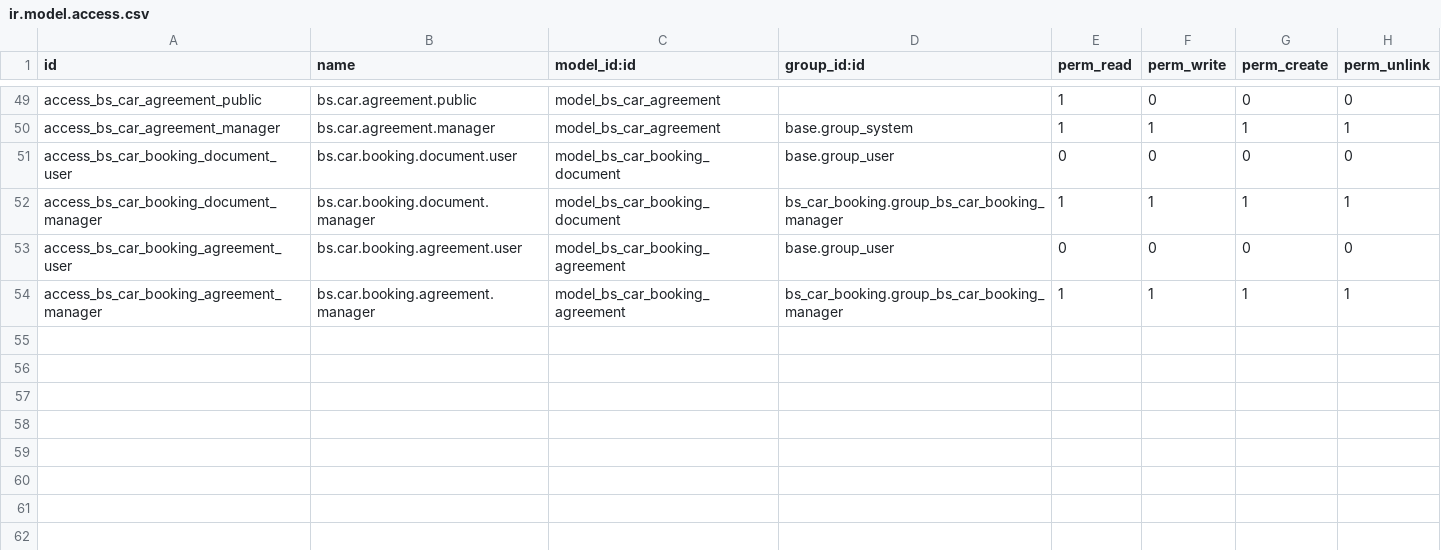
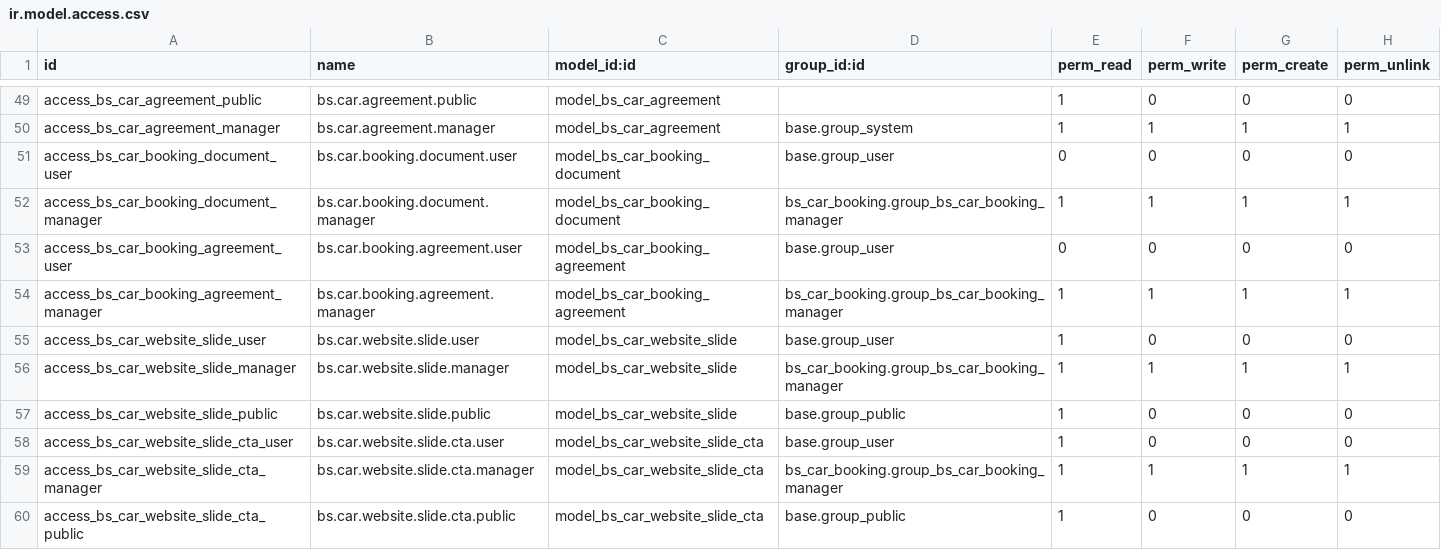
Before and after one commit to pattanapongJ/car-odoo19e, a CSV file: spc_bs_apps/bs_car_booking/security/ir.model.access.csv, drawn as a sheet; only a part is shown, gaps mark what is left out.

```diff
--- a/spc_bs_apps/bs_car_booking/security/ir.model.access.csv
+++ b/spc_bs_apps/bs_car_booking/security/ir.model.access.csv
@@ -54 +54,7 @@ access_bs_car_booking_agreement_user,bs.car.booking.agreement.user,model_bs_car_
 access_bs_car_booking_agreement_manager,bs.car.booking.agreement.manager,model_bs_car_booking_agreement,bs_car_booking.group_bs_car_booking_manager,1,1,1,1
+access_bs_car_website_slide_user,bs.car.website.slide.user,model_bs_car_website_slide,base.group_user,1,0,0,0
+access_bs_car_website_slide_manager,bs.car.website.slide.manager,model_bs_car_website_slide,bs_car_booking.group_bs_car_booking_manager,1,1,1,1
+access_bs_car_website_slide_public,bs.car.website.slide.public,model_bs_car_website_slide,base.group_public,1,0,0,0
+access_bs_car_website_slide_cta_user,bs.car.website.slide.cta.user,model_bs_car_website_slide_cta,base.group_user,1,0,0,0
+access_bs_car_website_slide_cta_manager,bs.car.website.slide.cta.manager,model_bs_car_website_slide_cta,bs_car_booking.group_bs_car_booking_manager,1,1,1,1
+access_bs_car_website_slide_cta_public,bs.car.website.slide.cta.public,model_bs_car_website_slide_cta,base.group_public,1,0,0,0
```
Also changed, not shown: 9 other files.
